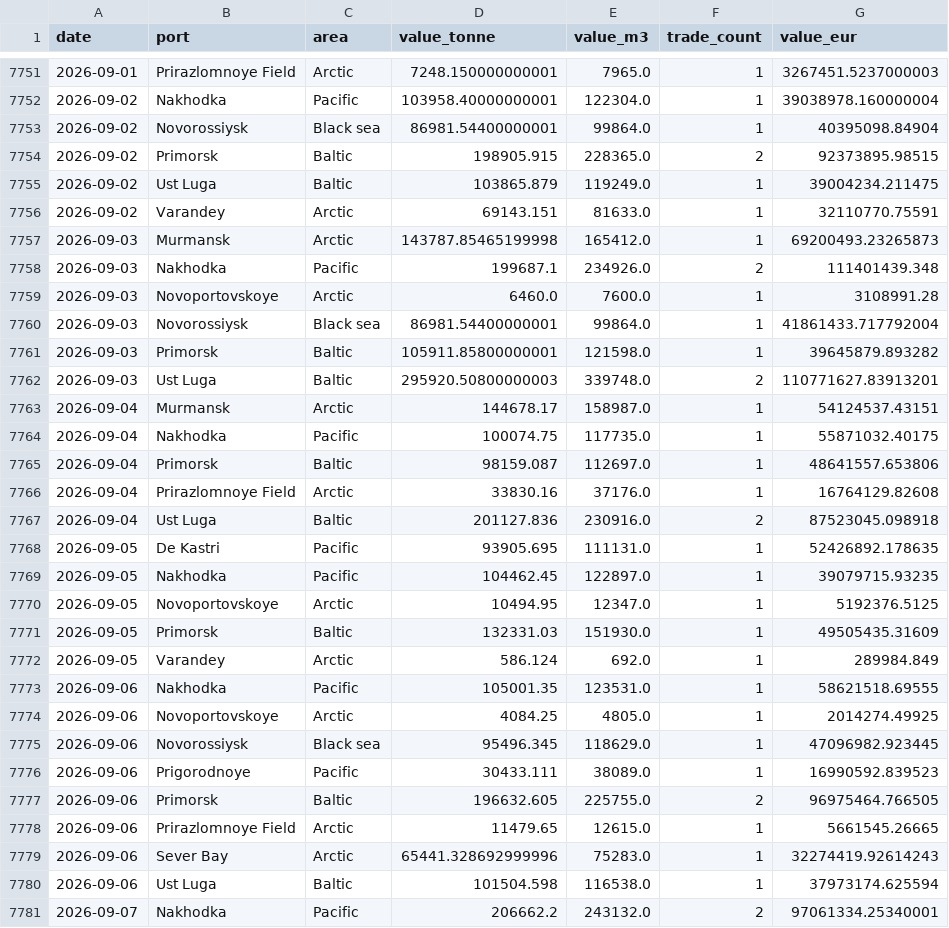
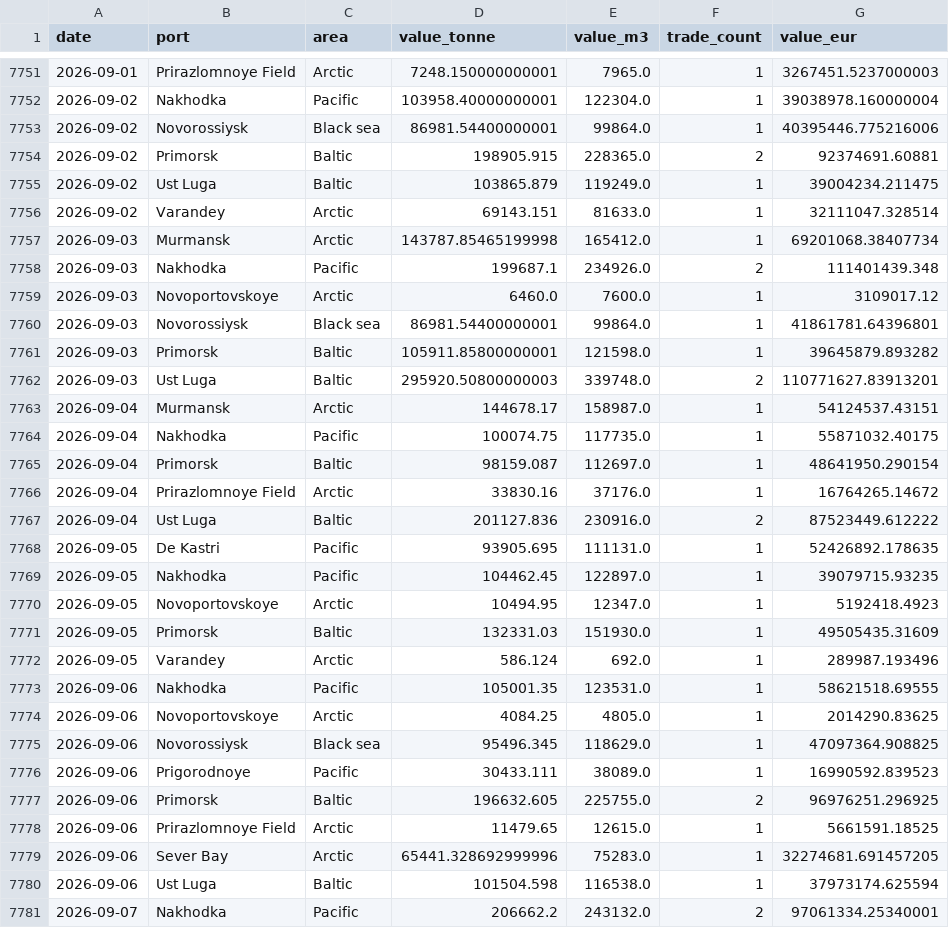
Before and after one commit to lorenzo-pasteris/Analisi-Russia-Ucraina, a CSV file: data/crea_ports_daily.csv, drawn as a sheet; only a part is shown, gaps mark what is left out; the diff covers the shown part only.

```diff
--- a/data/crea_ports_daily.csv
+++ b/data/crea_ports_daily.csv
@@ -7752,10 +7752,10 @@ date,port,area,value_tonne,value_m3,trade_count,value_eur
 2026-09-02,Nakhodka,Pacific,103958.40000000001,122304.0,1,39038978.160000004
-2026-09-02,Novorossiysk,Black sea,86981.54400000001,99864.0,1,40395098.84904
-2026-09-02,Primorsk,Baltic,198905.915,228365.0,2,92373895.98515
+2026-09-02,Novorossiysk,Black sea,86981.54400000001,99864.0,1,40395446.775216006
+2026-09-02,Primorsk,Baltic,198905.915,228365.0,2,92374691.60881
 2026-09-02,Ust Luga,Baltic,103865.879,119249.0,1,39004234.211475
-2026-09-02,Varandey,Arctic,69143.151,81633.0,1,32110770.75591
-2026-09-03,Murmansk,Arctic,143787.85465199998,165412.0,1,69200493.23265873
+2026-09-02,Varandey,Arctic,69143.151,81633.0,1,32111047.328514
+2026-09-03,Murmansk,Arctic,143787.85465199998,165412.0,1,69201068.38407734
 2026-09-03,Nakhodka,Pacific,199687.1,234926.0,2,111401439.348
-2026-09-03,Novoportovskoye,Arctic,6460.0,7600.0,1,3108991.28
-2026-09-03,Novorossiysk,Black sea,86981.54400000001,99864.0,1,41861433.717792004
+2026-09-03,Novoportovskoye,Arctic,6460.0,7600.0,1,3109017.12
+2026-09-03,Novorossiysk,Black sea,86981.54400000001,99864.0,1,41861781.64396801
 2026-09-03,Primorsk,Baltic,105911.85800000001,121598.0,1,39645879.893282
@@ -7764,17 +7764,17 @@ date,port,area,value_tonne,value_m3,trade_count,value_eur
 2026-09-04,Nakhodka,Pacific,100074.75,117735.0,1,55871032.40175
-2026-09-04,Primorsk,Baltic,98159.087,112697.0,1,48641557.653806
-2026-09-04,Prirazlomnoye Field,Arctic,33830.16,37176.0,1,16764129.82608
-2026-09-04,Ust Luga,Baltic,201127.836,230916.0,2,87523045.098918
+2026-09-04,Primorsk,Baltic,98159.087,112697.0,1,48641950.290154
+2026-09-04,Prirazlomnoye Field,Arctic,33830.16,37176.0,1,16764265.14672
+2026-09-04,Ust Luga,Baltic,201127.836,230916.0,2,87523449.612222
 2026-09-05,De Kastri,Pacific,93905.695,111131.0,1,52426892.178635
 2026-09-05,Nakhodka,Pacific,104462.45,122897.0,1,39079715.93235
-2026-09-05,Novoportovskoye,Arctic,10494.95,12347.0,1,5192376.5125
+2026-09-05,Novoportovskoye,Arctic,10494.95,12347.0,1,5192418.4923
 2026-09-05,Primorsk,Baltic,132331.03,151930.0,1,49505435.31609
-2026-09-05,Varandey,Arctic,586.124,692.0,1,289984.849
+2026-09-05,Varandey,Arctic,586.124,692.0,1,289987.193496
 2026-09-06,Nakhodka,Pacific,105001.35,123531.0,1,58621518.69555
-2026-09-06,Novoportovskoye,Arctic,4084.25,4805.0,1,2014274.49925
-2026-09-06,Novorossiysk,Black sea,95496.345,118629.0,1,47096982.923445
+2026-09-06,Novoportovskoye,Arctic,4084.25,4805.0,1,2014290.83625
+2026-09-06,Novorossiysk,Black sea,95496.345,118629.0,1,47097364.908825
 2026-09-06,Prigorodnoye,Pacific,30433.111,38089.0,1,16990592.839523
-2026-09-06,Primorsk,Baltic,196632.605,225755.0,2,96975464.766505
-2026-09-06,Prirazlomnoye Field,Arctic,11479.65,12615.0,1,5661545.26665
-2026-09-06,Sever Bay,Arctic,65441.328692999996,75283.0,1,32274419.92614243
+2026-09-06,Primorsk,Baltic,196632.605,225755.0,2,96976251.296925
+2026-09-06,Prirazlomnoye Field,Arctic,11479.65,12615.0,1,5661591.18525
+2026-09-06,Sever Bay,Arctic,65441.328692999996,75283.0,1,32274681.691457205
 2026-09-06,Ust Luga,Baltic,101504.598,116538.0,1,37973174.625594
```
Also changed, not shown: 4 added rows and 126 edited cells elsewhere in this file, data/crea_counter.csv, data/crea_monthly.csv.
